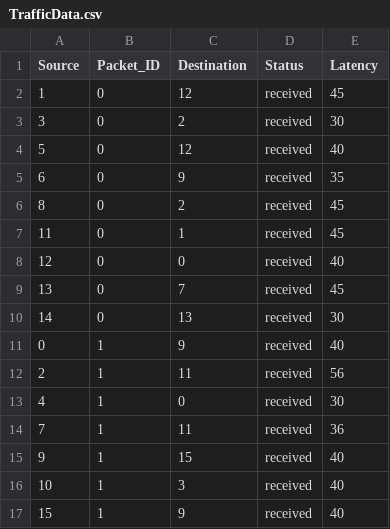
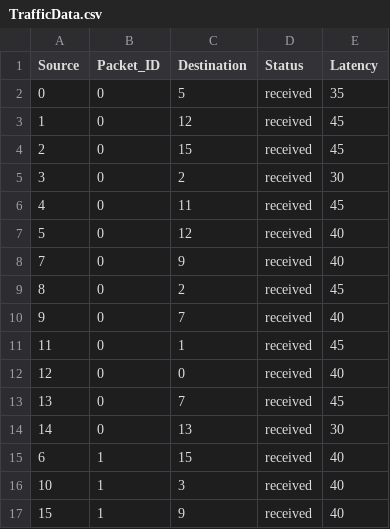
Before and after one commit to MRLMRML/NoC-simulator, a CSV file: NoC/Data/TrafficData.csv, drawn as a sheet.

```diff
--- a/NoC/Data/TrafficData.csv
+++ b/NoC/Data/TrafficData.csv
@@ -1,7 +1,11 @@
 Source,Packet_ID,Destination,Status,Latency,
+0,0,5,received,35,
 1,0,12,received,45,
+2,0,15,received,45,
 3,0,2,received,30,
+4,0,11,received,45,
 5,0,12,received,40,
-6,0,9,received,35,
+7,0,9,received,40,
 8,0,2,received,45,
+9,0,7,received,40,
 11,0,1,received,45,
@@ -10,7 +14,3 @@ Source,Packet_ID,Destination,Status,Latency,
 14,0,13,received,30,
-0,1,9,received,40,
-2,1,11,received,56,
-4,1,0,received,30,
-7,1,11,received,36,
-9,1,15,received,40,
+6,1,15,received,40,
 10,1,3,received,40,
```
Also changed, not shown: NoC/Data/PacketRecord.csv, 1 other file.
